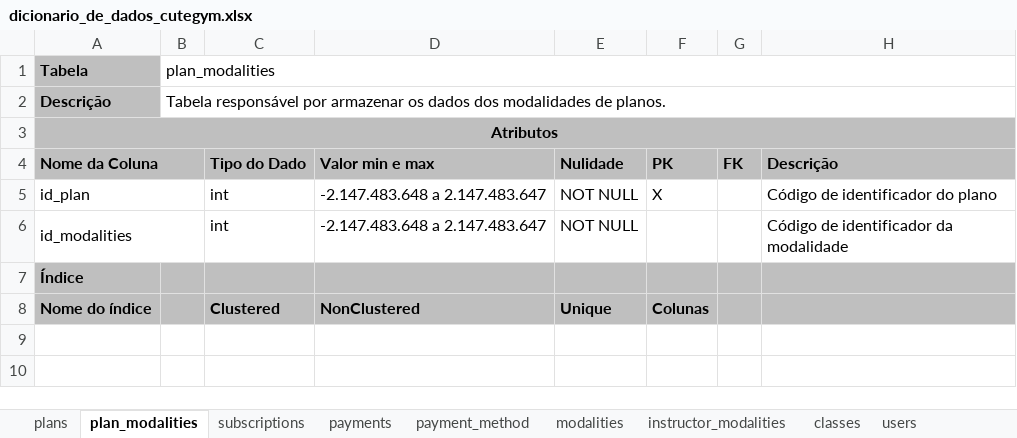
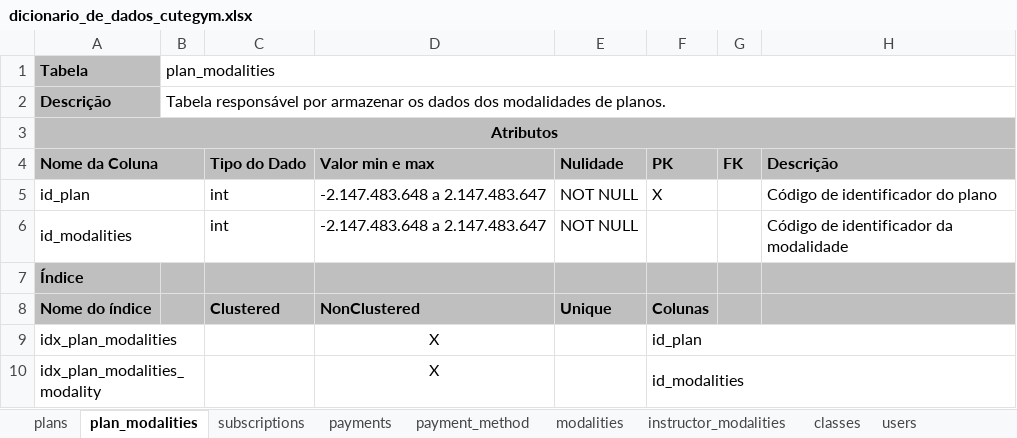
Before and after one commit to The-Cute-Push/CuteGym, an Excel workbook: dicionario_dados/dicionario_de_dados_cutegym.xlsx, sheet plan_modalities, drawn as a sheet; values as stored, in another font and other column widths than the file's, no borders; the diff names each change by its address in the sheet, - before the commit and + after, or states it on an @@ line.

```diff
--- a/dicionario_dados/dicionario_de_dados_cutegym.xlsx (sheet plan_modalities)
+++ b/dicionario_dados/dicionario_de_dados_cutegym.xlsx (sheet plan_modalities)
+row 9: idx_plan_modalities |  |  | X |  | id_plan
+row 10: idx_plan_modalities_modality |  |  | X |  | id_modalities
```
Also changed, not shown: sheet classes, sheet subscriptions, sheet payments, sheet payment_method.
